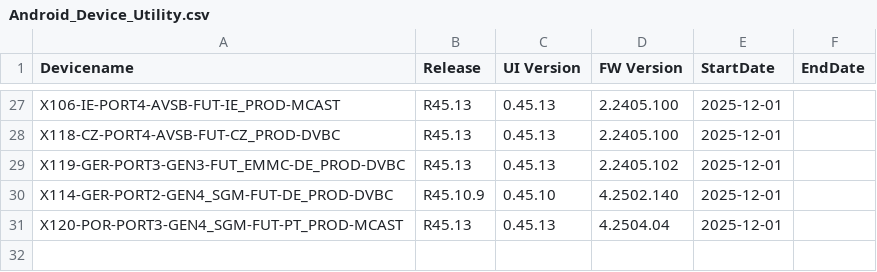
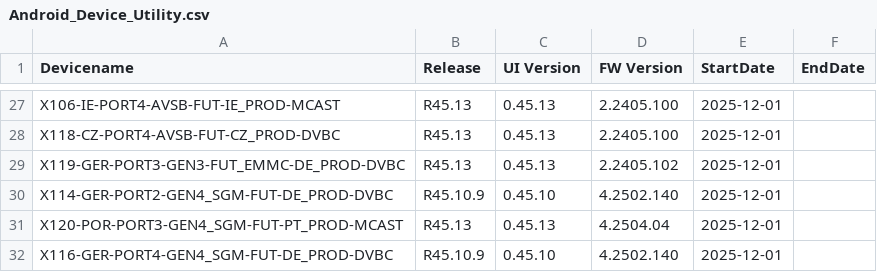
Before and after one commit to VFTV-Testing/VCOEQA-Utilities, a CSV file: DeviceInformation_Utility/Android_Device_Utility.csv, drawn as a sheet; only a part is shown, gaps mark what is left out; the diff names each change by its address in the sheet, - before the commit and + after, or states it on an @@ line.

Commit message:
Update device data for X116-GER-PORT4-GEN4_SGM-FUT-DE_PROD-DVBC

```diff
--- a/DeviceInformation_Utility/Android_Device_Utility.csv
+++ b/DeviceInformation_Utility/Android_Device_Utility.csv
+row 32: X116-GER-PORT4-GEN4_SGM-FUT-DE_PROD-DVBC | R45.10.9 | 0.45.10 | 4.2502.140 | 2025-12-01
```
